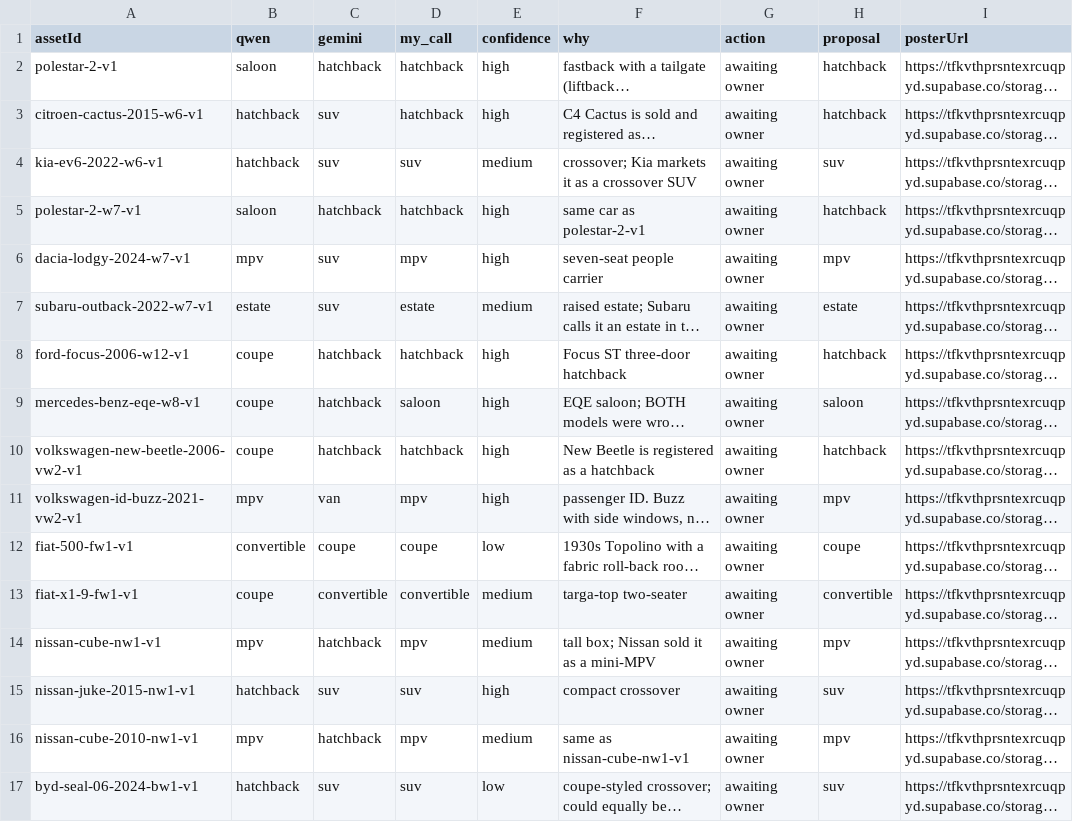
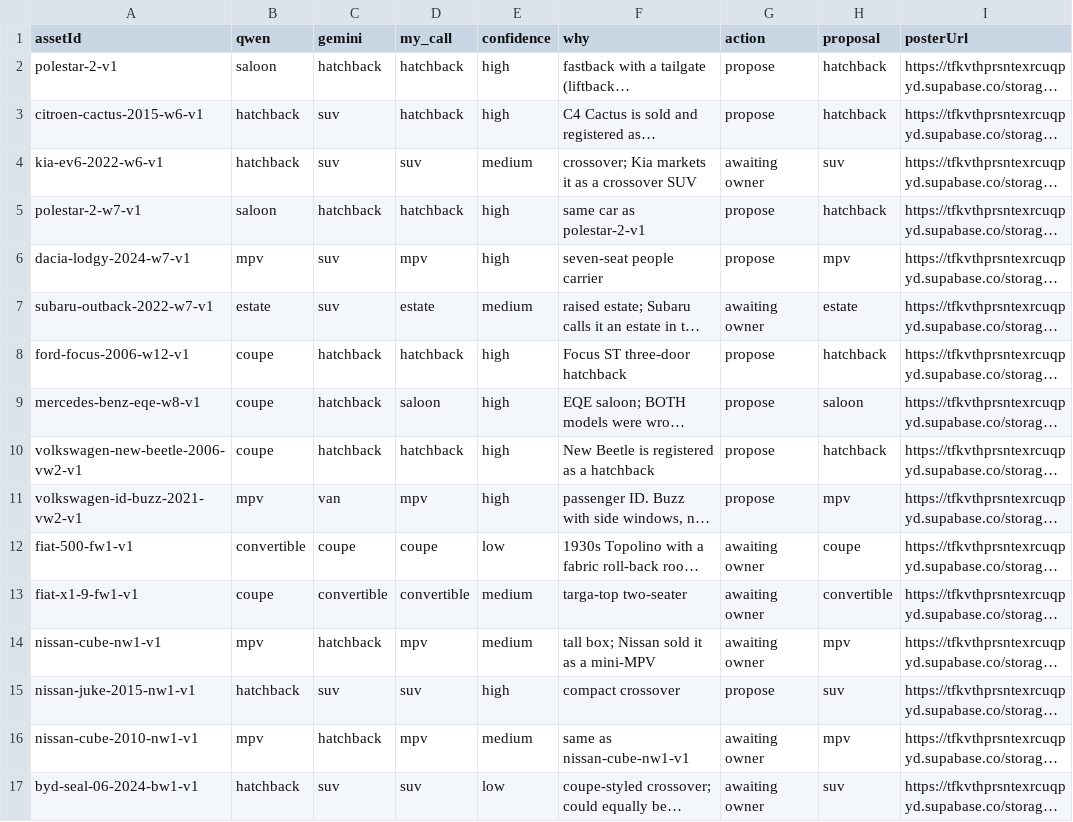
Before and after one commit to n29yf2kyfm-lab/triposr-runpod-worker, a CSV file: platform/catalogue/proposals/body_style_review_2026-10-06.csv, drawn as a sheet; only a part is shown; long unchanged cells end in …; the diff covers the shown part only; the diff names each change by its address in the sheet, - before the commit and + after, or states it on an @@ line.

```diff
--- a/platform/catalogue/proposals/body_style_review_2026-10-06.csv
+++ b/platform/catalogue/proposals/body_style_review_2026-10-06.csv
-G2:G3 (action): awaiting owner
+G2:G3 (action): propose
-G5:G6 (action): awaiting owner
+G5:G6 (action): propose
-G8:G11 (action): awaiting owner
+G8:G11 (action): propose
-G15 (action): awaiting owner
+G15 (action): propose
```
Also changed, not shown: 15 edited cells elsewhere in this file, 1 other file.
